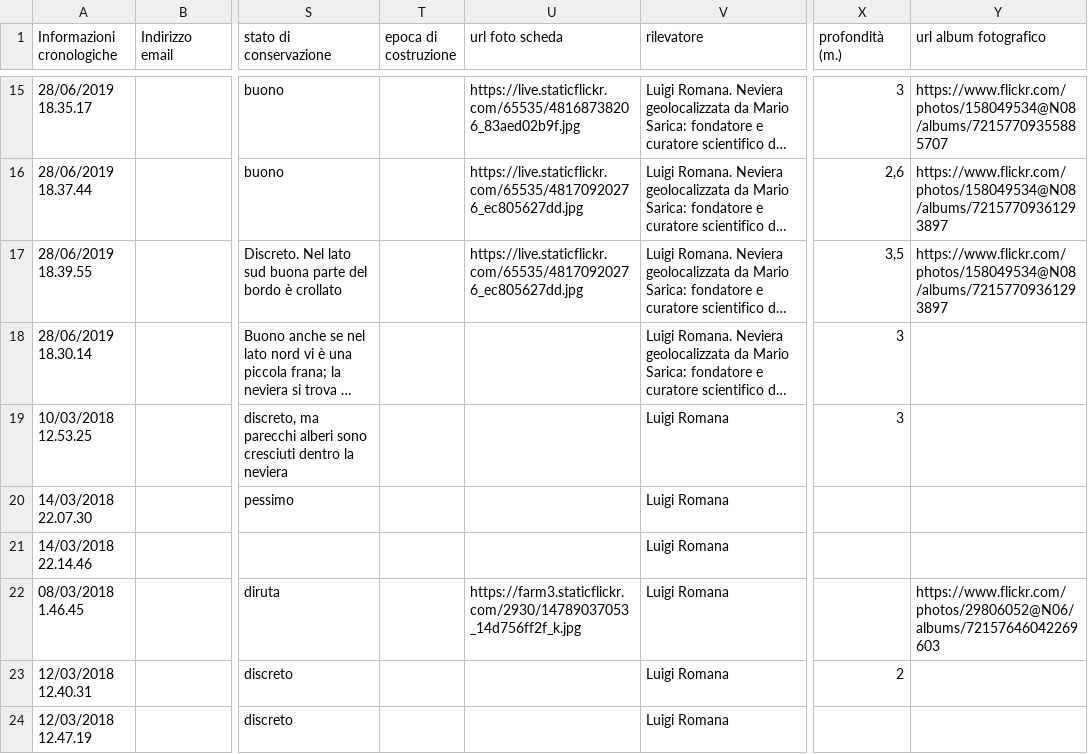
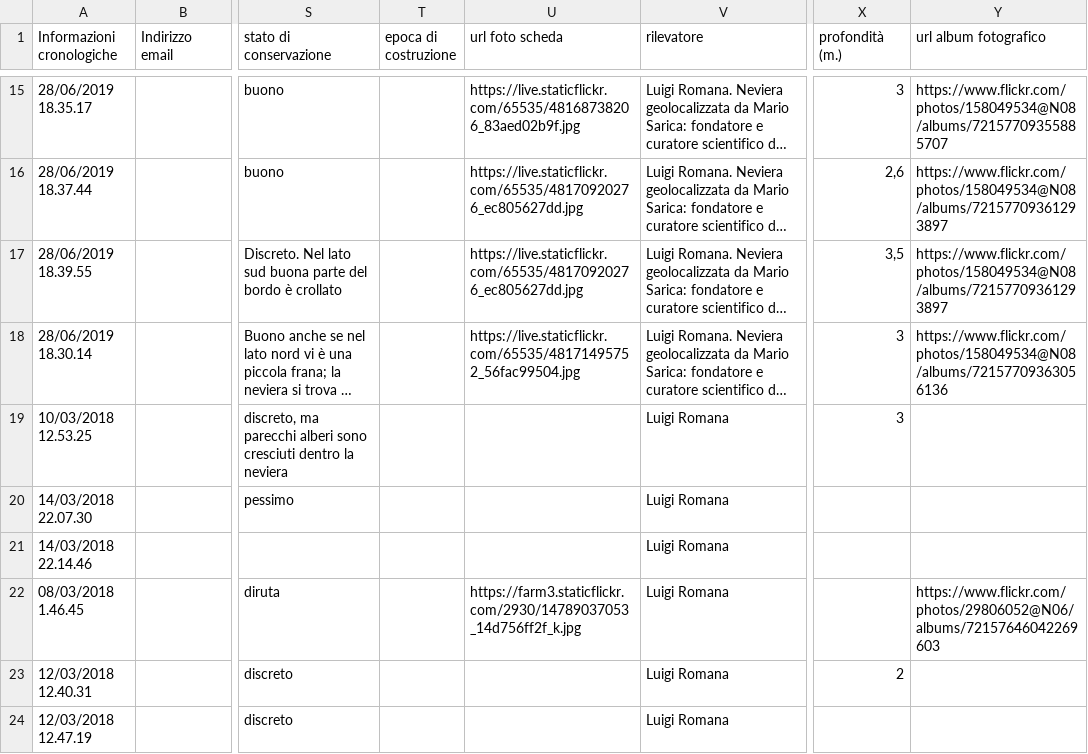
Before and after one commit to NeviereDiSicilia/nevieredisicilia.github.io, a CSV file: neviere/Neviere_di_Sicilia.csv, drawn as a sheet; only a part is shown, gaps mark what is left out; long unchanged cells end in …; the diff names each change by its address in the sheet, - before the commit and + after, or states it on an @@ line.

Commit message:
Update Neviere_di_Sicilia.csv

```diff
--- a/neviere/Neviere_di_Sicilia.csv
+++ b/neviere/Neviere_di_Sicilia.csv
-U18 (url foto scheda): (empty)
+U18 (url foto scheda): https://live.staticflickr.com/65535/48171495752_56fac99504.jpg
-Y18 (url album fotografico): (empty)
+Y18 (url album fotografico): https://www.flickr.com/photos/158049534@N08/albums/72157709363056136
```
